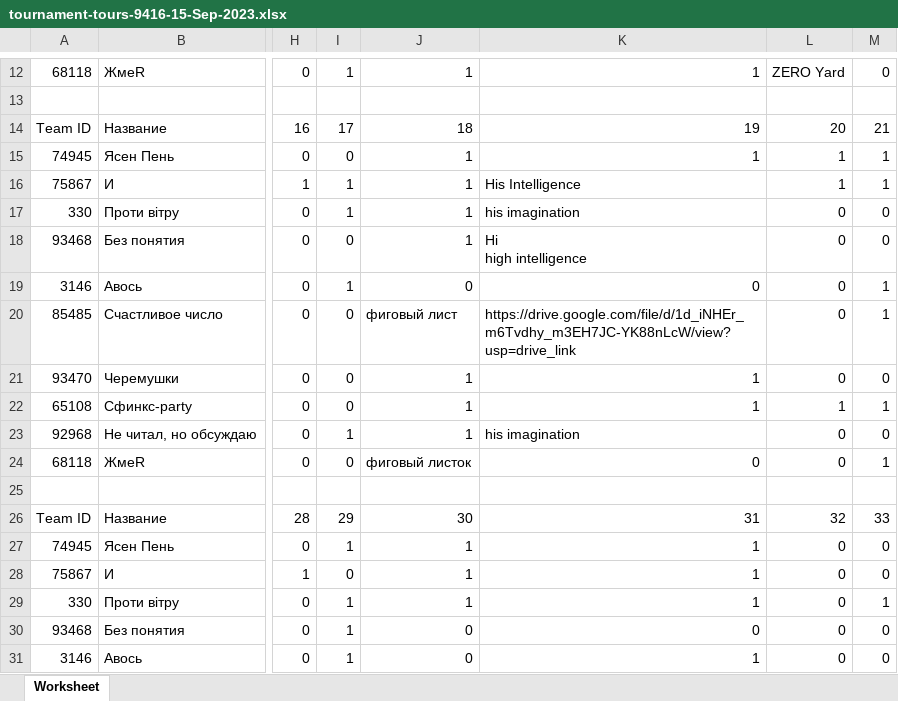
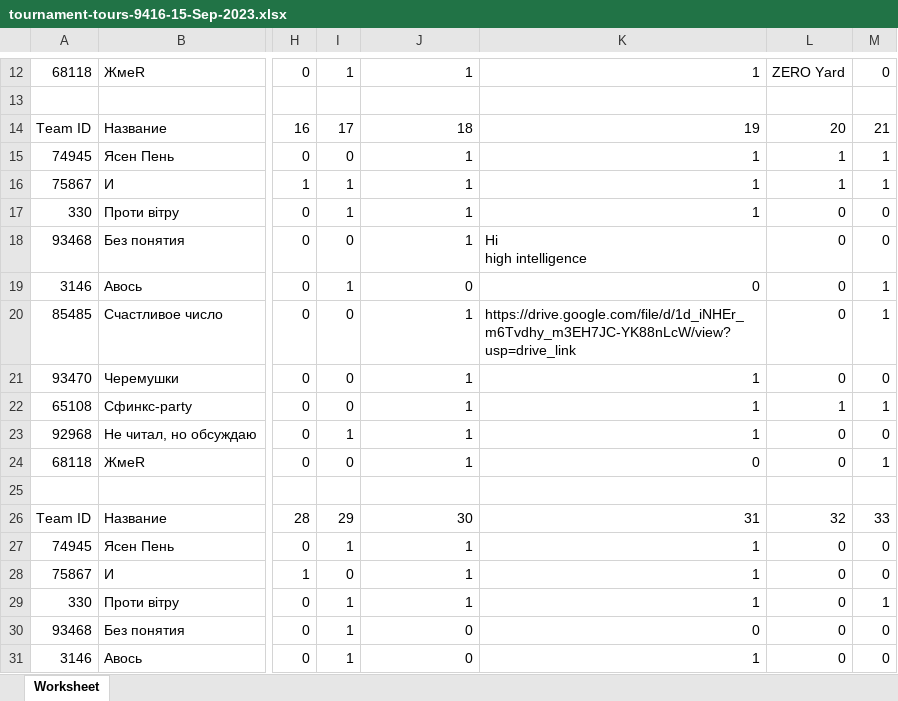
Before and after one commit to dmitry-weirdo/chgk-graphs, an Excel workbook: src/main/resources/tournament-tours-9416-15-Sep-2023.xlsx, sheet Worksheet, drawn as a sheet; only a part is shown, gaps mark what is left out; values as stored, in another font and other column widths than the file's, no cell formats; the diff names each change by its address in the sheet, - before the commit and + after, or states it on an @@ line.

```diff
--- a/src/main/resources/tournament-tours-9416-15-Sep-2023.xlsx (sheet Worksheet)
+++ b/src/main/resources/tournament-tours-9416-15-Sep-2023.xlsx (sheet Worksheet)
-K16: His Intelligence
+K16: 1
-K17: his imagination
+K17: 1
-J20: фиговый лист
+J20: 1
-K23: his imagination
+K23: 1
-J24: фиговый листок
+J24: 1
```
Also changed, not shown: cell formats, 1 other file.
